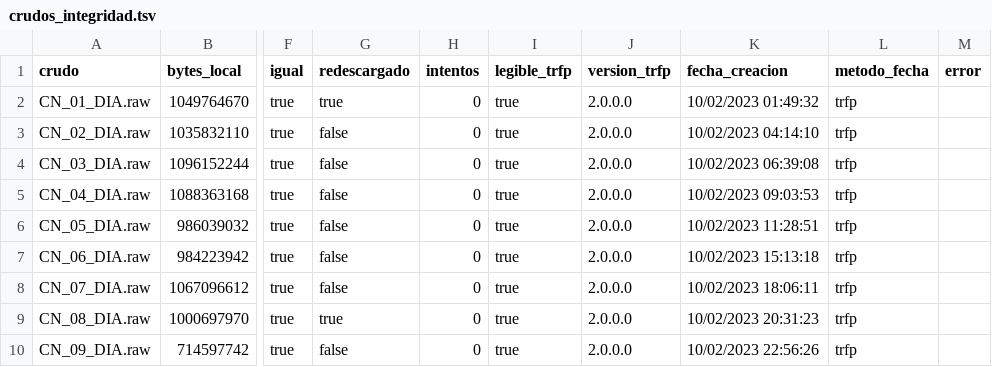
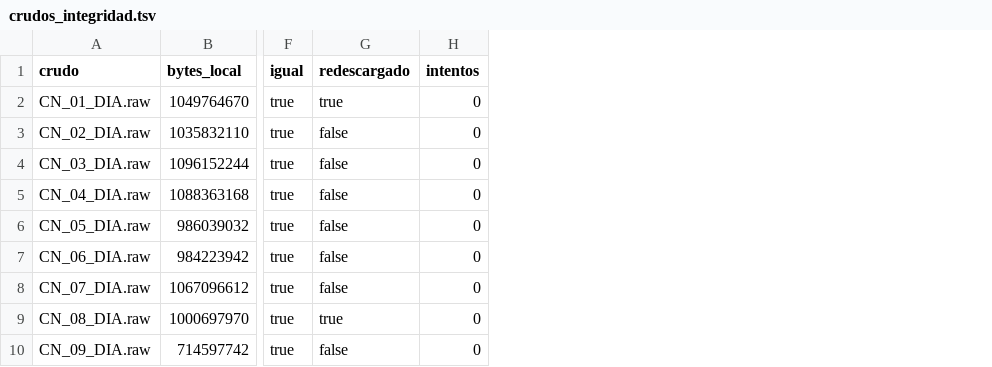
Before and after one commit to JancoDeveloper/OncoGO-CRC, a TSV file: results/v3_7/crudos_integridad.tsv, drawn as a sheet; only a part is shown, gaps mark what is left out; the diff names each change by its address in the sheet, - before the commit and + after, or states it on an @@ line.

```diff
--- a/results/v3_7/crudos_integridad.tsv
+++ b/results/v3_7/crudos_integridad.tsv
-column I (legible_trfp), rows 2-10: all true
-column J (version_trfp), rows 2-10: all 2.0.0.0
-column K (fecha_creacion), rows 2-10: 10/02/2023 01:49:32 | 10/02/2023 04:14:10 | 10/02/2023 06:39:08 | 10/02/2023 09:03:53 | 10/02/2023 11:28:51 | 10/02/2023 15:13:18 | 10/02/2023 18:06:11 | 10/02/2023 20:31:23 | 10/02/2023 22:56:26
-column L (metodo_fecha), rows 2-10: all trfp
-column M (error), empty
```
